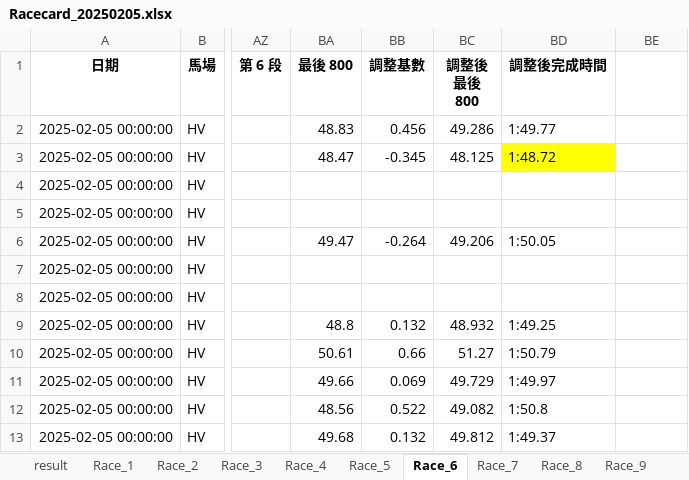
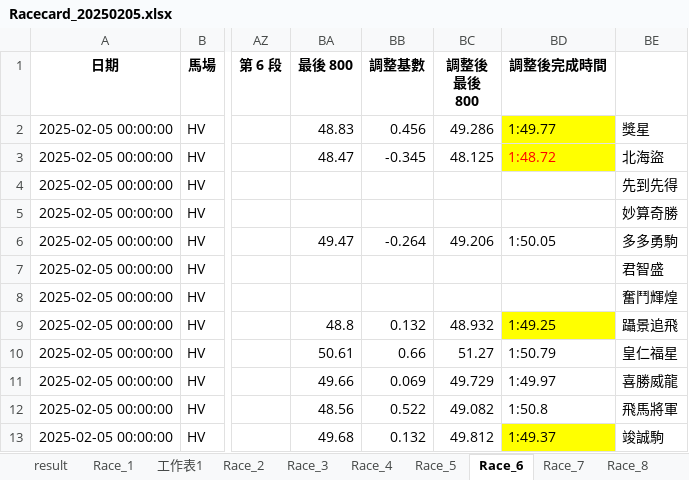
Before and after one commit to terrysclaw/download-racing-result, an Excel workbook: Racecard_20250205.xlsx, sheet Race_6, drawn as a sheet; only a part is shown, gaps mark what is left out; values as stored, in another font and other column widths than the file's, no borders; the diff names each change by its address in the sheet, - before the commit and + after, or states it on an @@ line.

```diff
--- a/Racecard_20250205.xlsx (sheet Race_6)
+++ b/Racecard_20250205.xlsx (sheet Race_6)
+sheet tab: 工作表1
-BD2 fill: none
+BD2 fill: #FFFF00
-BE2: (empty)
+BE2: 獎星
-BD3 text colour: black
+BD3 text colour: #FF0000
-BE3: (empty)
+BE3: 北海盜
-BE4: (empty)
+BE4: 先到先得
-BE5: (empty)
+BE5: 妙算奇勝
-BE6: (empty)
+BE6: 多多勇駒
-BE7: (empty)
+BE7: 君智盛
-BE8: (empty)
+BE8: 奮鬥輝煌
-BD9 fill: none
+BD9 fill: #FFFF00
-BE9: (empty)
+BE9: 躡景追飛
-BE10: (empty)
+BE10: 皇仁福星
-BE11: (empty)
+BE11: 喜勝威龍
-BE12: (empty)
+BE12: 飛馬將軍
-BD13 fill: none
+BD13 fill: #FFFF00
-BE13: (empty)
+BE13: 竣誠駒
```
Also changed, not shown: sheet Race_9, sheet Race_5, sheet Race_8, sheet Race_1, sheet Race_3, sheet Race_7, 2 more sheets, raceresult_2024.xlsx, 14 other files.
